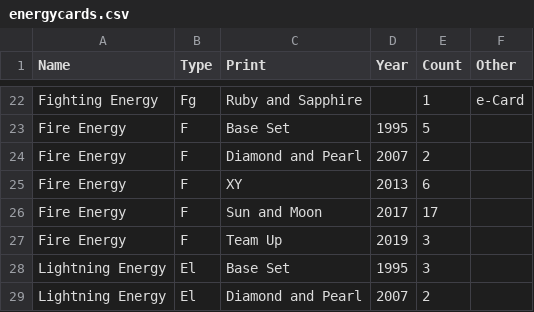
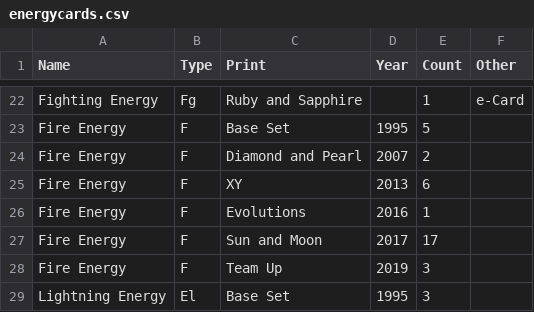
Before and after one commit to charlieroses/pokemoncards, a CSV file: csvFiles/otherfiles/energycards.csv, drawn as a sheet; only a part is shown, gaps mark what is left out; the shorter side is filled out with more unchanged rows; the diff names each change by its address in the sheet, - before the commit and + after, or states it on an @@ line.

Commit message:
Update energycards.csv
Added card

```diff
--- a/csvFiles/otherfiles/energycards.csv
+++ b/csvFiles/otherfiles/energycards.csv
+row 26: Fire Energy | F | Evolutions | 2016 | 1
```
